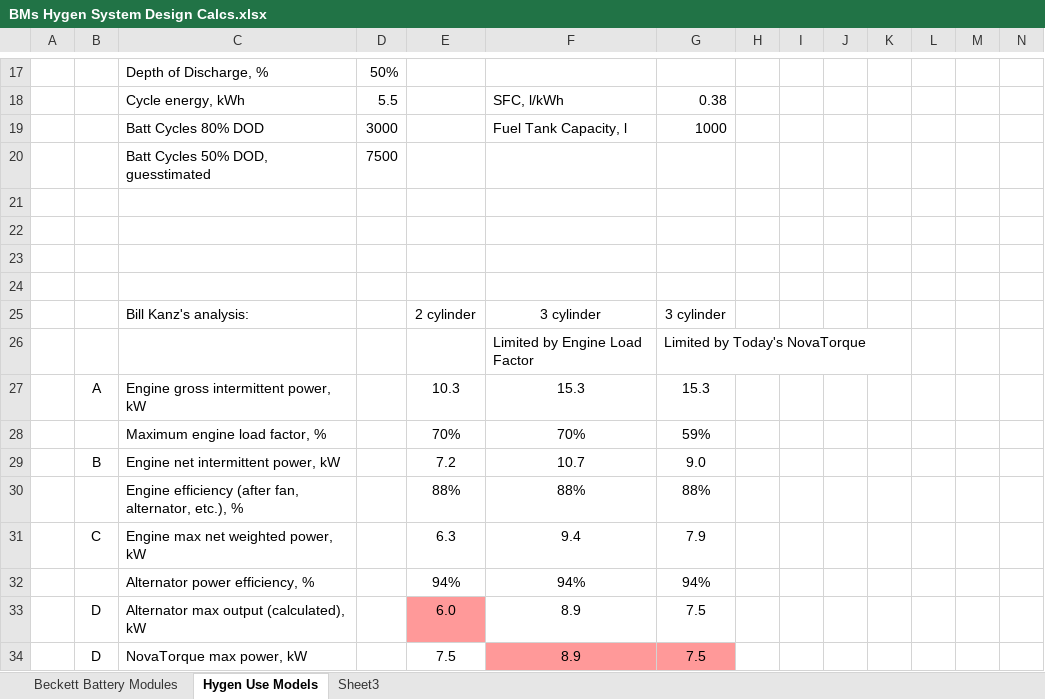
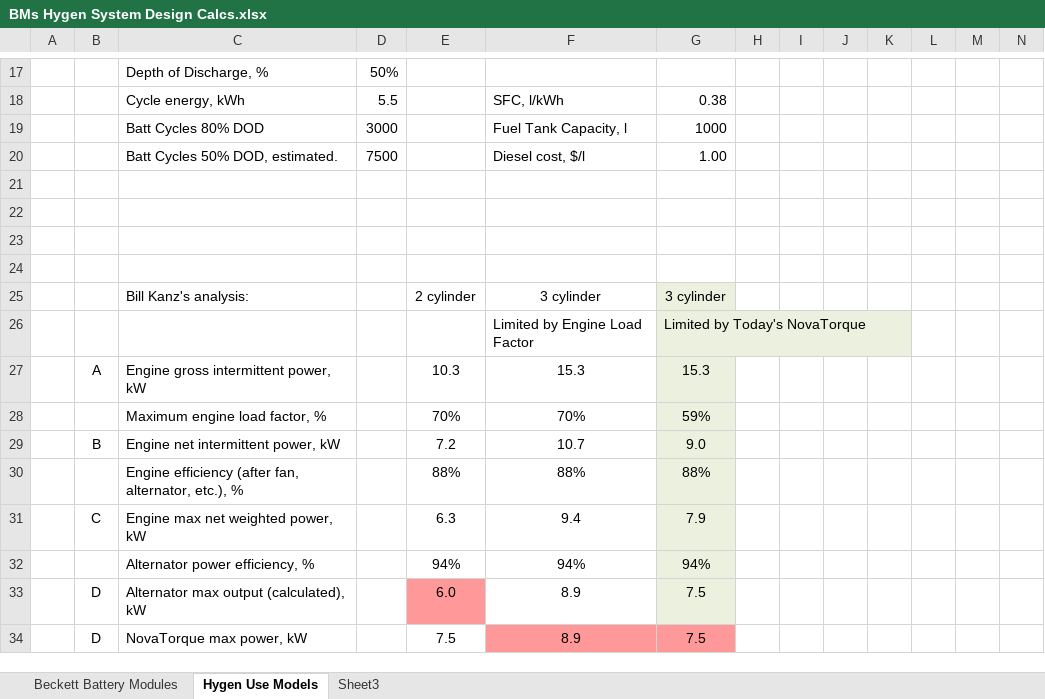
Before and after one commit to BillMarty/PPI_Cdocs, an Excel workbook: Control and Data Systems/BMs Hygen System Design Calcs.xlsx, sheet Hygen Use Models, drawn as a sheet; only a part is shown, gaps mark what is left out; values as stored, in another font and other column widths than the file's, no borders; charts and pictures not drawn; removed rows and columns are numbered as before the commit, all else as after; rows hold the shown columns only; the diff covers the shown part only; the diff names each change by its address in the sheet, - before the commit and + after, or states it on an @@ line.

Commit message:
Minor changes. This is the version I sent to Michael Holder on 3/31/2016.

```diff
--- a/Control and Data Systems/BMs Hygen System Design Calcs.xlsx (sheet Hygen Use Models)
+++ b/Control and Data Systems/BMs Hygen System Design Calcs.xlsx (sheet Hygen Use Models)
-row 20:  |  | Batt Cycles 50% DOD, guesstimated | 7500
+row 20:  |  | Batt Cycles 50% DOD, estimated. | 7500 |  | Diesel cost, $/l | 1.00
-G25:G33 fill: none
+G25:G33 fill: #EBF1DE
```
Also changed, not shown: 7 added rows, 6 removed rows, 61 edited cells and cell formats elsewhere in this sheet, sheet Beckett Battery Modules, formulas that keep their value, charts or pictures.
